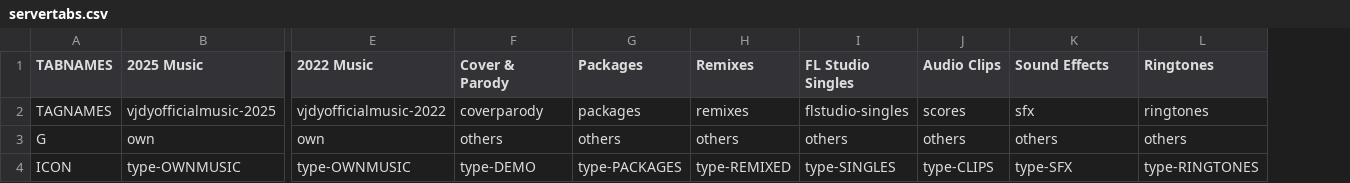
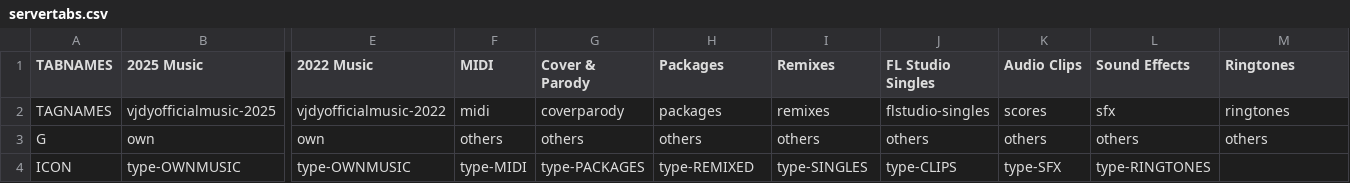
Before and after one commit to vjdyofficial/MusicStore, a CSV file: servertabs.csv, drawn as a sheet; only a part is shown, gaps mark what is left out; addresses are those after the commit; the diff names each change by its address in the sheet, - before the commit and + after, or states it on an @@ line.

Commit message:
serverupdate

```diff
--- a/servertabs.csv
+++ b/servertabs.csv
+column F (MIDI), rows 2-4: midi | others | type-MIDI
-G4 (Cover & Parody): type-DEMO
+G4 (Cover & Parody): type-PACKAGES
-H4 (Packages): type-PACKAGES
+H4 (Packages): type-REMIXED
-I4 (Remixes): type-REMIXED
+I4 (Remixes): type-SINGLES
-J4 (FL Studio Singles): type-SINGLES
+J4 (FL Studio Singles): type-CLIPS
-K4 (Audio Clips): type-CLIPS
+K4 (Audio Clips): type-SFX
-L4 (Sound Effects): type-SFX
+L4 (Sound Effects): type-RINGTONES
-M4 (Ringtones): type-RINGTONES
+M4 (Ringtones): (empty)
```
